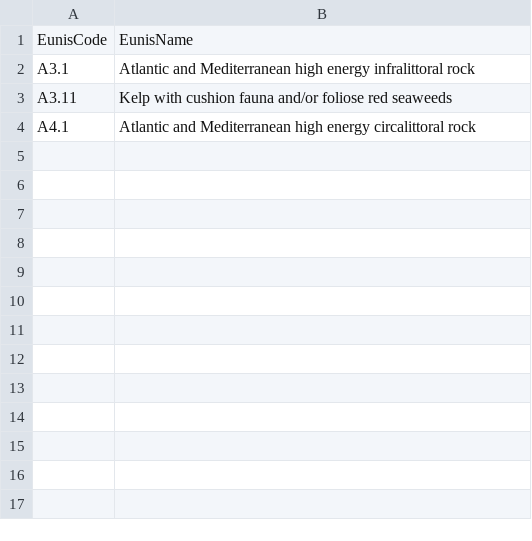
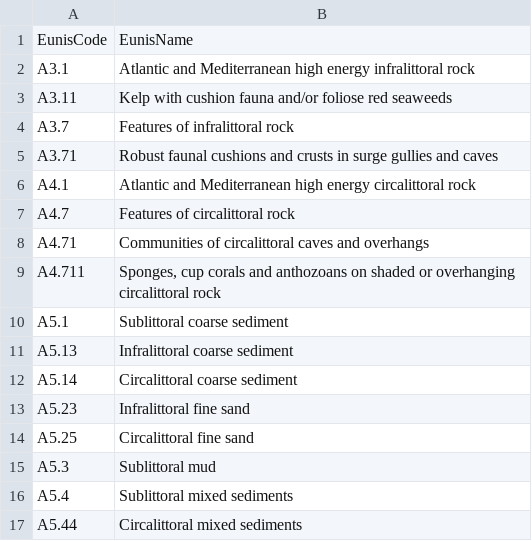
Before and after one commit to andrediegues/HIjACk, a CSV file: HIjACk/dist/db/EunisCode.csv, drawn as a sheet; the diff names each change by its address in the sheet, - before the commit and + after, or states it on an @@ line.

```diff
--- a/HIjACk/dist/db/EunisCode.csv
+++ b/HIjACk/dist/db/EunisCode.csv
+row 4: A3.7 | Features of infralittoral rock
+row 5: A3.71 | Robust faunal cushions and crusts in surge gullies and caves
+row 7: A4.7 | Features of circalittoral rock
+row 8: A4.71 | Communities of circalittoral caves and overhangs
+row 9: A4.711 | Sponges, cup corals and anthozoans on shaded or overhanging circalittoral rock
+row 10: A5.1 | Sublittoral coarse sediment
+row 11: A5.13 | Infralittoral coarse sediment
+row 12: A5.14 | Circalittoral coarse sediment
+row 13: A5.23 | Infralittoral fine sand
+row 14: A5.25 | Circalittoral fine sand
+row 15: A5.3 | Sublittoral mud
+row 16: A5.4 | Sublittoral mixed sediments
+row 17: A5.44 | Circalittoral mixed sediments
```
Also changed, not shown: HIjACk/dist/db/AphiaIDspecies.csv, HIjACk/src/db/AphiaIDspecies.csv, 1 other file.
